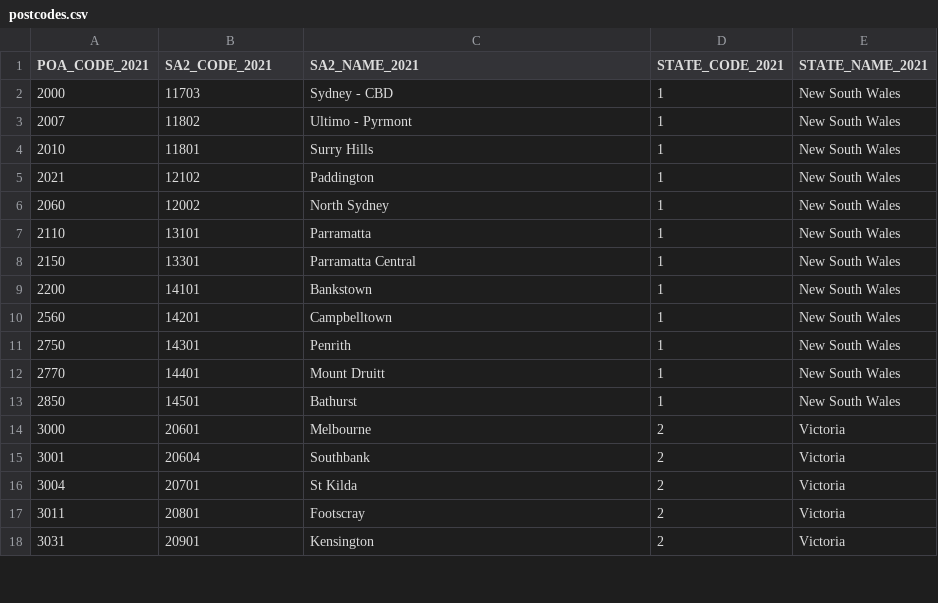
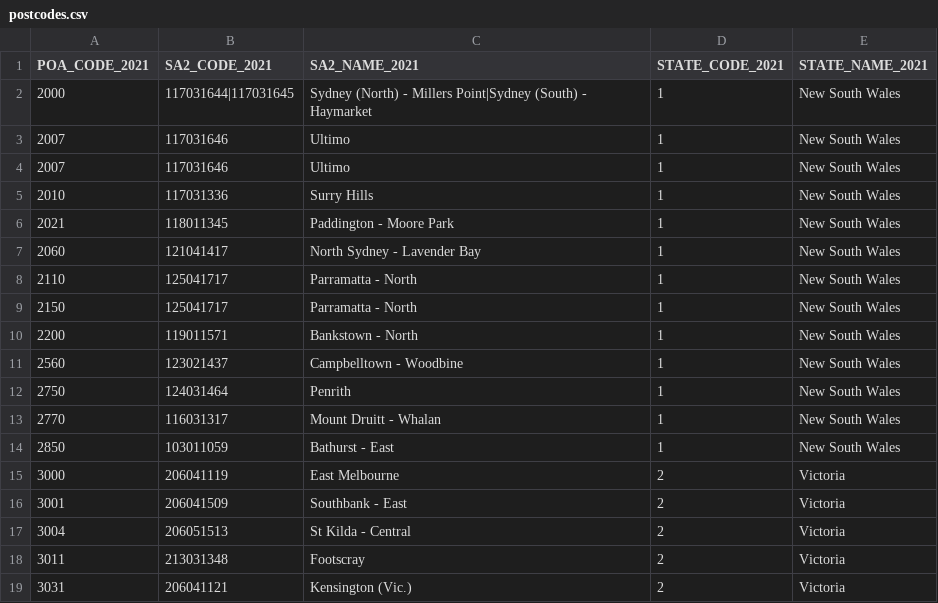
Before and after one commit to thepont/abs-mcp-server, a CSV file: src/postcodes.csv, drawn as a sheet; only a part is shown; the diff covers the shown part only.

Commit message:
feat: Support multiple SA2 areas per postcode with aggregated statistics
- Updated postcodes.csv to support pipe-separated multiple SA2 codes per postcode
- Example: postcode 2000 now maps to 4 SA2 areas (Sydney CBD, Haymarket, etc.)
- Implemented aggregation logic across all SA2 areas:
  * total_population: sum of all SA2 populations
  * median_income, average_income, population_weighted_income
  * sa2_details array showing breakdown per SA2 area
  * sa2_count showing number of areas postcode spans
- Updated sa2-boundaries.json with official 9-digit ASGS Edition 3 SA2 codes
- Code now queries ALL sa2 codes for a postcode (not just primary)
- Gemini CLI integration verified working with aggregated results

Repository cleanup:
- Organized test files into integration-test/ directory
- Updated .gitignore to exclude cache files, build artifacts, config
- Now maintains professional project structure

```diff
--- a/src/postcodes.csv
+++ b/src/postcodes.csv
@@ -1,18 +1,19 @@
 POA_CODE_2021,SA2_CODE_2021,SA2_NAME_2021,STATE_CODE_2021,STATE_NAME_2021
-2000,11703,Sydney - CBD,1,New South Wales
-2007,11802,Ultimo - Pyrmont,1,New South Wales
-2010,11801,Surry Hills,1,New South Wales
-2021,12102,Paddington,1,New South Wales
-2060,12002,North Sydney,1,New South Wales
-2110,13101,Parramatta,1,New South Wales
-2150,13301,Parramatta Central,1,New South Wales
-2200,14101,Bankstown,1,New South Wales
-2560,14201,Campbelltown,1,New South Wales
-2750,14301,Penrith,1,New South Wales
-2770,14401,Mount Druitt,1,New South Wales
-2850,14501,Bathurst,1,New South Wales
-3000,20601,Melbourne,2,Victoria
-3001,20604,Southbank,2,Victoria
-3004,20701,St Kilda,2,Victoria
-3011,20801,Footscray,2,Victoria
-3031,20901,Kensington,2,Victoria
+2000,117031644|117031645,Sydney (North) - Millers Point|Sydney (South) - Haymarket,1,New South Wales
+2007,117031646,Ultimo,1,New South Wales
+2007,117031646,Ultimo,1,New South Wales
+2010,117031336,Surry Hills,1,New South Wales
+2021,118011345,Paddington - Moore Park,1,New South Wales
+2060,121041417,North Sydney - Lavender Bay,1,New South Wales
+2110,125041717,Parramatta - North,1,New South Wales
+2150,125041717,Parramatta - North,1,New South Wales
+2200,119011571,Bankstown - North,1,New South Wales
+2560,123021437,Campbelltown - Woodbine,1,New South Wales
+2750,124031464,Penrith,1,New South Wales
+2770,116031317,Mount Druitt - Whalan,1,New South Wales
+2850,103011059,Bathurst - East,1,New South Wales
+3000,206041119,East Melbourne,2,Victoria
+3001,206041509,Southbank - East,2,Victoria
+3004,206051513,St Kilda - Central,2,Victoria
+3011,213031348,Footscray,2,Victoria
+3031,206041121,Kensington (Vic.),2,Victoria
```
Also changed, not shown: 82 edited cells elsewhere in this file, 4 other files.
